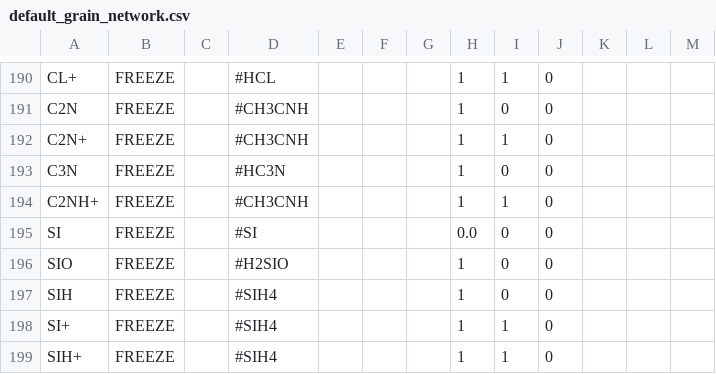
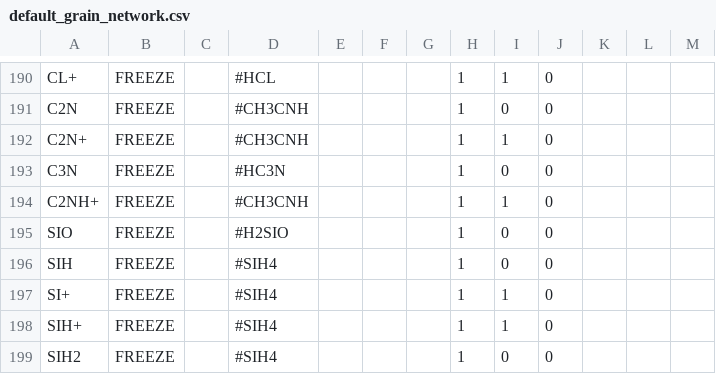
Before and after one commit to uclchem/UCLCHEM, a CSV file: Makerates/inputFiles/default_grain_network.csv, drawn as a sheet; only a part is shown, gaps mark what is left out; the shorter side is filled out with more unchanged rows.

```diff
--- a/Makerates/inputFiles/default_grain_network.csv
+++ b/Makerates/inputFiles/default_grain_network.csv
@@ -194,3 +194,2 @@ C3N,FREEZE,,#HC3N,,,,1,0,0,,,
 C2NH+,FREEZE,,#CH3CNH,,,,1,1,0,,,
-SI,FREEZE,,#SI,,,,0.0,0,0,,,
 SIO,FREEZE,,#H2SIO,,,,1,0,0,,,
```
Also changed, not shown: 14 other files.
